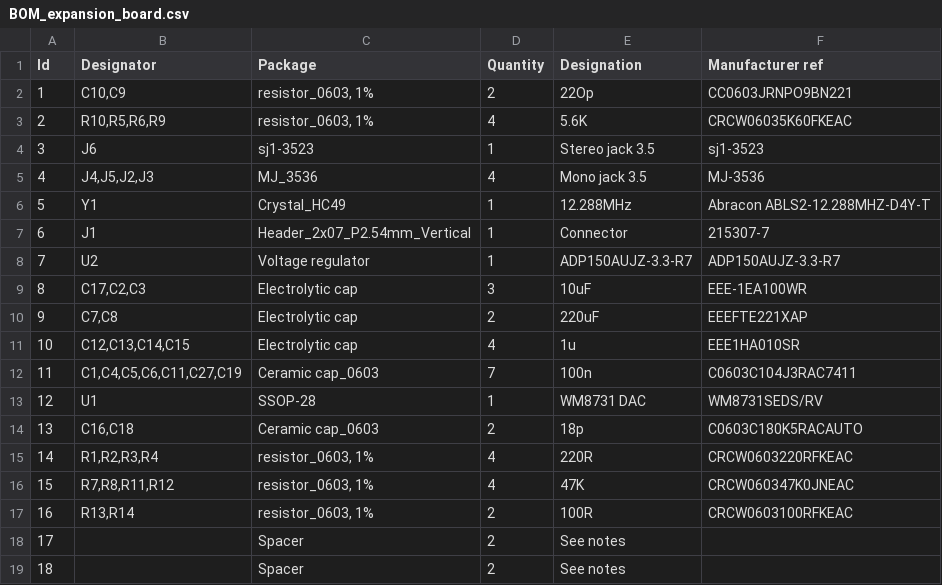
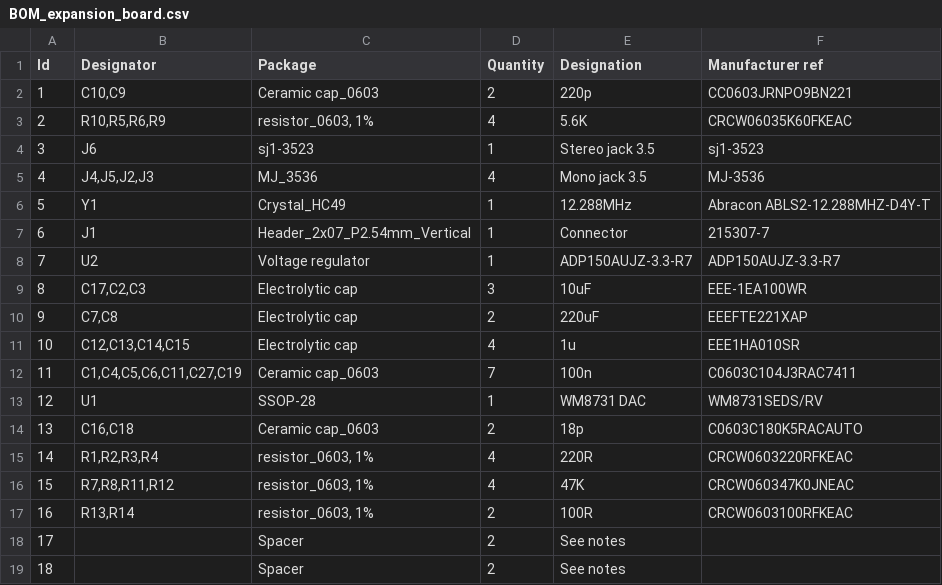
Before and after one commit to nordseele/nordhat, a CSV file: hardware/bom/BOM_expansion_board.csv, drawn as a sheet.

```diff
--- a/hardware/bom/BOM_expansion_board.csv
+++ b/hardware/bom/BOM_expansion_board.csv
@@ -1,3 +1,3 @@
 Id,Designator,Package,Quantity,Designation,Manufacturer ref,,
-1,"C10,C9","resistor_0603, 1%",2,22Op,CC0603JRNPO9BN221,,
+1,"C10,C9",Ceramic cap_0603,2,220p,CC0603JRNPO9BN221,,
 2,"R10,R5,R6,R9","resistor_0603, 1%",4,5.6K,CRCW06035K60FKEAC,,
```
Also changed, not shown: 1 other file.
